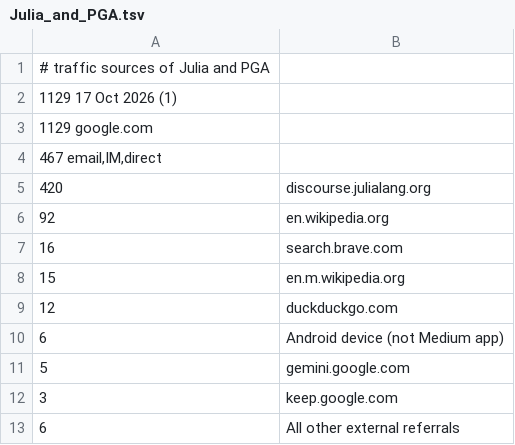
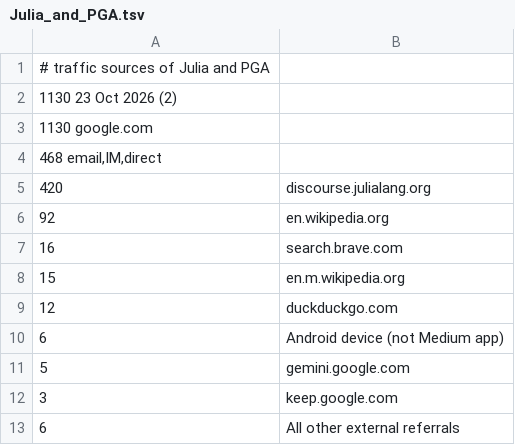
Before and after one commit to sepesi/ripga, a TSV file: Julia_and_PGA.tsv, drawn as a sheet.

```diff
--- a/Julia_and_PGA.tsv
+++ b/Julia_and_PGA.tsv
@@ -1,5 +1,5 @@
 # traffic sources of Julia and PGA
-1129 17 Oct 2026 (1)
-1129 google.com
-467  email,IM,direct
+1130 23 Oct 2026 (2)
+1130 google.com
+468  email,IM,direct
 420	 discourse.julialang.org
```
Also changed, not shown: 2 other files.
